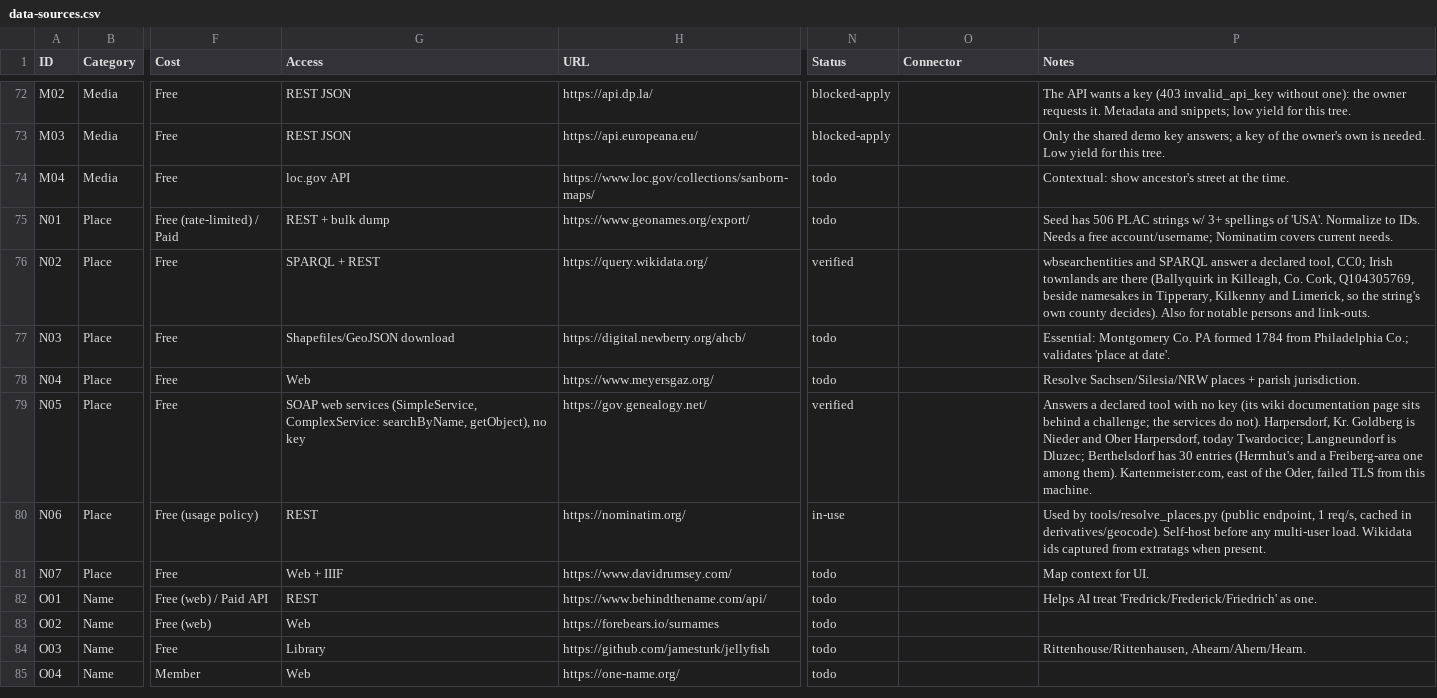
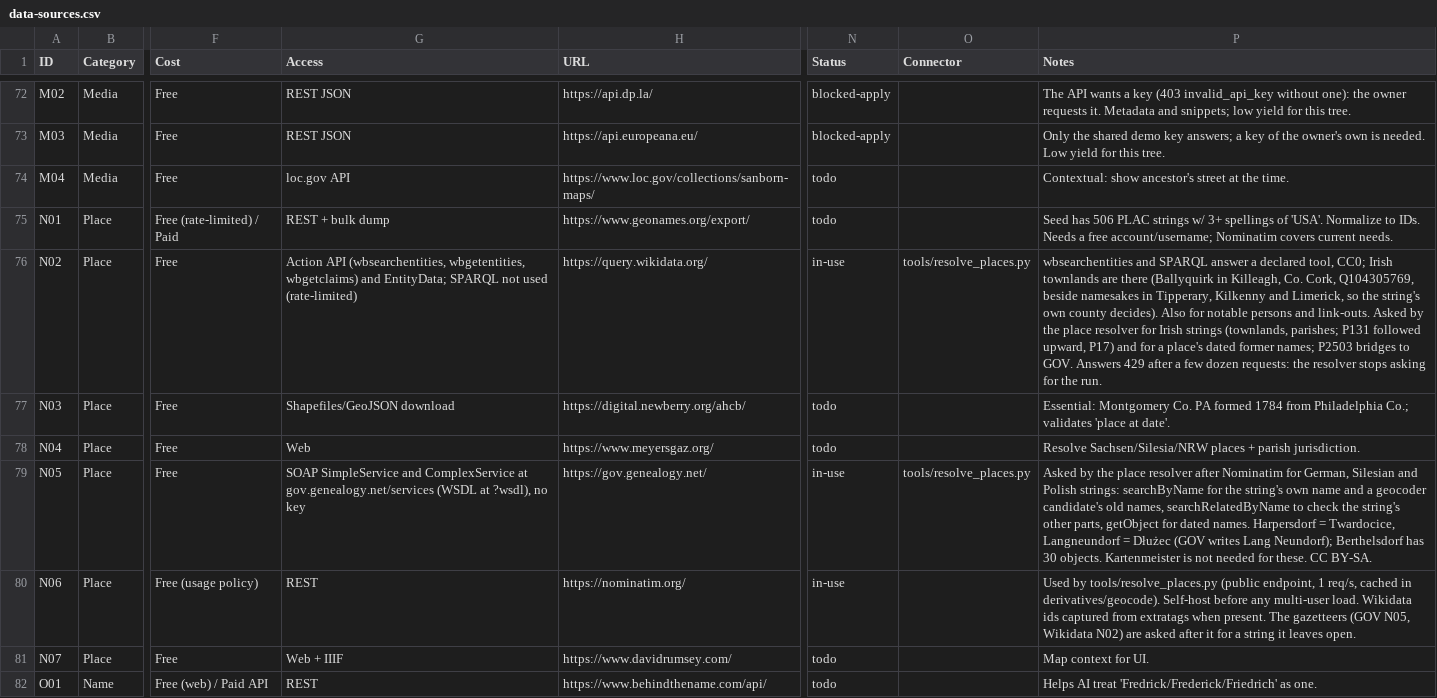
Before and after one commit to mufon609/Claude_the_Genealogist-OSINT, a CSV file: data/data-sources.csv, drawn as a sheet; only a part is shown, gaps mark what is left out; the shorter side is filled out with more unchanged rows; the diff names each change by its address in the sheet, - before the commit and + after, or states it on an @@ line.

```diff
--- a/data/data-sources.csv
+++ b/data/data-sources.csv
-G76 (Access): SPARQL + REST
+G76 (Access): Action API (wbsearchentities, wbgetentities, wbgetclaims) and EntityData; SPARQL not used (rate-limited)
-N76 (Status): verified
+N76 (Status): in-use
-O76 (Connector): (empty)
+O76 (Connector): tools/resolve_places.py
-P76 (Notes): …and link-outs.
+P76 (Notes): …and link-outs. Asked by the place resolver for Irish strings (townlands, parishes; P131 followed upward, P17) and for a place's dated former names; P2503 bridges to GOV. Answers 429 after a few dozen requests: the resolver stops asking for the run.
-G79 (Access): SOAP web services (SimpleService, ComplexService: searchByName, getObject), no key
+G79 (Access): SOAP SimpleService and ComplexService at gov.genealogy.net/services (WSDL at ?wsdl), no key
-N79 (Status): verified
+N79 (Status): in-use
-O79 (Connector): (empty)
+O79 (Connector): tools/resolve_places.py
-P79 (Notes): Answers a declared tool with no key (its wiki documentation page sits behind a challenge; the services do not). Harpersdorf, Kr. Goldberg is Nieder and Ober Harpersdorf, today Twardocice; Langneundorf is Dluzec; Berthelsdorf has 30 entries (Herrnhut's and a Freiberg-area one among them). Kartenmeister.com, east of the Oder, failed TLS from this machine.
+P79 (Notes): Asked by the place resolver after Nominatim for German, Silesian and Polish strings: searchByName for the string's own name and a geocoder candidate's old names, searchRelatedByName to check the string's other parts, getObject for dated names. Harpersdorf = Twardocice, Langneundorf = Dłużec (GOV writes Lang Neundorf); Berthelsdorf has 30 objects. Kartenmeister is not needed for these. CC BY-SA.
-P80 (Notes): …when present.
+P80 (Notes): …when present. The gazetteers (GOV N05, Wikidata N02) are asked after it for a string it leaves open.
```
Also changed, not shown: 5 other files.
